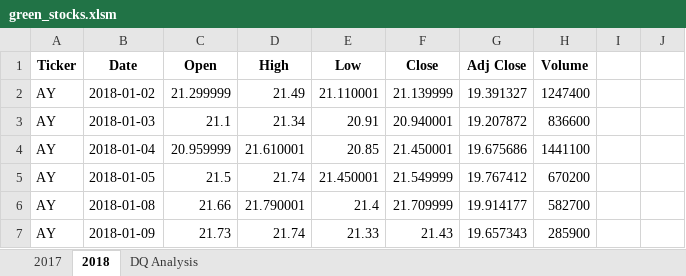
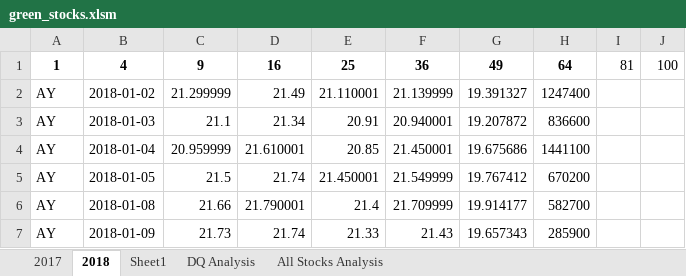
Before and after one commit to Duhslim252/Stock_Analysis, an Excel workbook: green_stocks.xlsm, sheet 2018, drawn as a sheet; only a part is shown; values as stored, in another font and other column widths than the file's, no borders; removed rows and columns are numbered as before the commit, all else as after; the diff names each change by its address in the sheet, - before the commit and + after, or states it on an @@ line.

Commit message:
Add files via upload

```diff
--- a/green_stocks.xlsm (sheet 2018)
+++ b/green_stocks.xlsm (sheet 2018)
+sheet tab: Sheet1
+sheet tab: All Stocks Analysis
-row 1: Ticker | Date | Open | High | Low | Close | Adj Close | Volume
+row 1: 1 | 4 | 9 | 16 | 25 | 36 | 49 | 64 | 81 | 100
```
